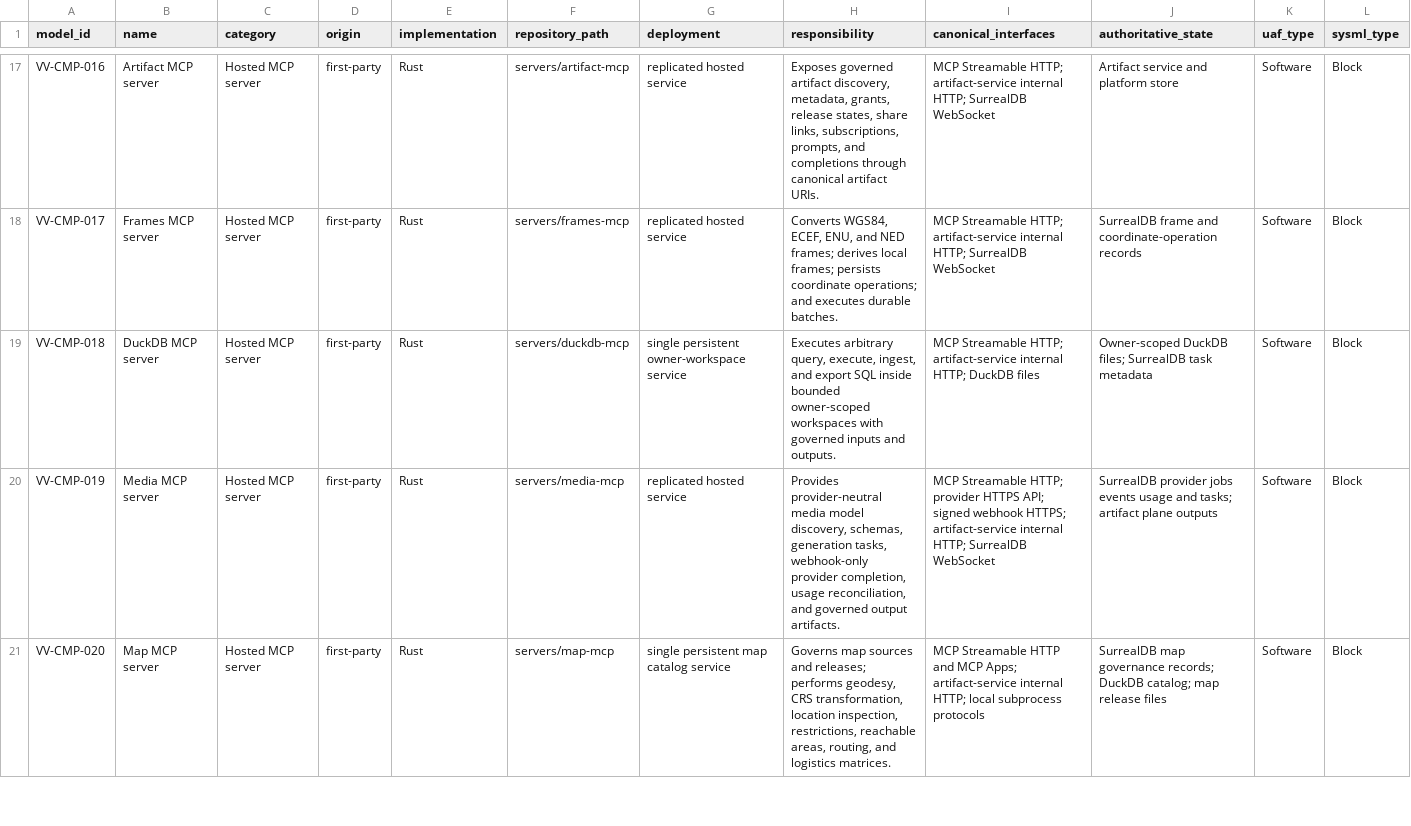
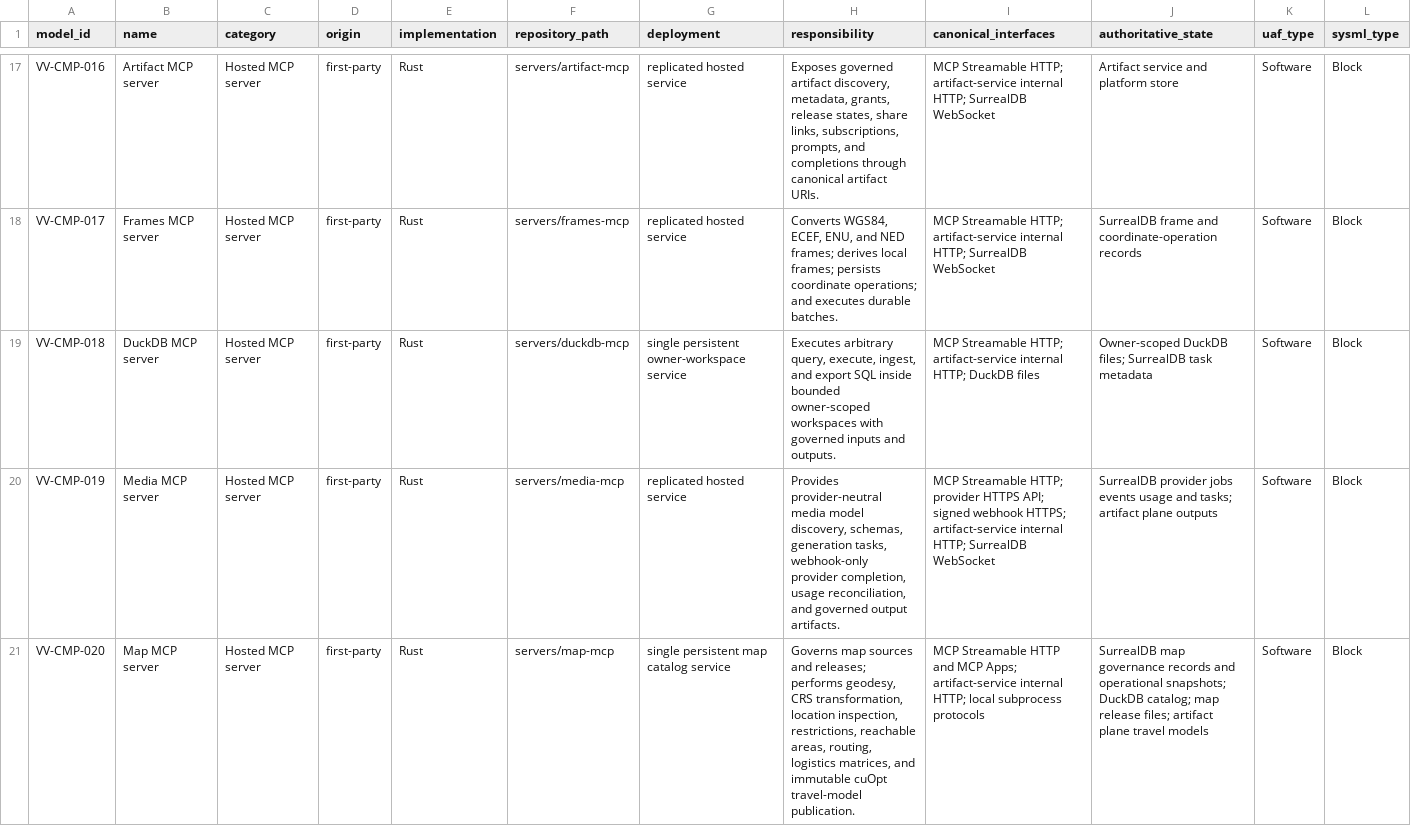
Before and after one commit to BiomaAI/veoveo, a CSV file: docs/architecture/catalogs/software-components.csv, drawn as a sheet; only a part is shown, gaps mark what is left out; the diff covers the shown part only.

```diff
--- a/docs/architecture/catalogs/software-components.csv
+++ b/docs/architecture/catalogs/software-components.csv
@@ -20,2 +20,2 @@ VV-CMP-018,DuckDB MCP server,Hosted MCP server,first-party,Rust,servers/duckdb-m
 VV-CMP-019,Media MCP server,Hosted MCP server,first-party,Rust,servers/media-mcp,replicated hosted service,"Provides provider-neutral media model discovery, schemas, generation tasks, webhook-only provider completion, usage reconciliation, and governed output artifacts.","MCP Streamable HTTP; provider HTTPS API; signed webhook HTTPS; artifact-service internal HTTP; SurrealDB WebSocket",SurrealDB provider jobs events usage and tasks; artifact plane outputs,Software,Block
-VV-CMP-020,Map MCP server,Hosted MCP server,first-party,Rust,servers/map-mcp,single persistent map catalog service,"Governs map sources and releases; performs geodesy, CRS transformation, location inspection, restrictions, reachable areas, routing, and logistics matrices.","MCP Streamable HTTP and MCP Apps; artifact-service internal HTTP; local subprocess protocols",SurrealDB map governance records; DuckDB catalog; map release files,Software,Block
+VV-CMP-020,Map MCP server,Hosted MCP server,first-party,Rust,servers/map-mcp,single persistent map catalog service,"Governs map sources and releases; performs geodesy, CRS transformation, location inspection, restrictions, reachable areas, routing, logistics matrices, and immutable cuOpt travel-model publication.","MCP Streamable HTTP and MCP Apps; artifact-service internal HTTP; local subprocess protocols",SurrealDB map governance records and operational snapshots; DuckDB catalog; map release files; artifact plane travel models,Software,Block
```
Also changed, not shown: 6 edited cells elsewhere in this file, 8 other files.
